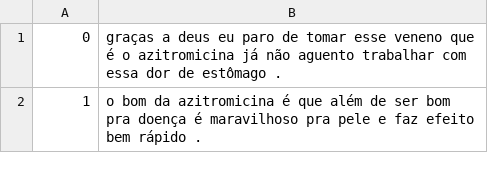
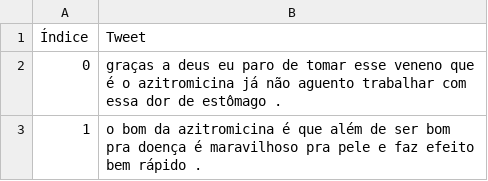
Before and after one commit to zirondi/Snorkel_Farmacovigilancia, a TSV file: Scripts/Datasets/Processed/Tweets Anotados.tsv, drawn as a sheet; only a part is shown; the diff names each change by its address in the sheet, - before the commit and + after, or states it on an @@ line.

```diff
--- a/Scripts/Datasets/Processed/Tweets Anotados.tsv
+++ b/Scripts/Datasets/Processed/Tweets Anotados.tsv
+row 1: Índice | Tweet
```
Also changed, not shown: 3 other files.
